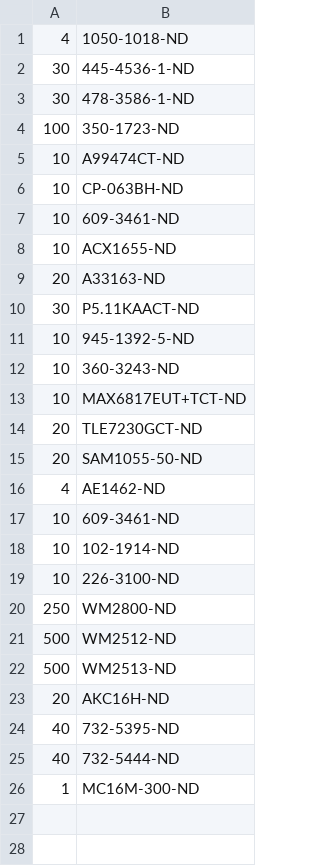
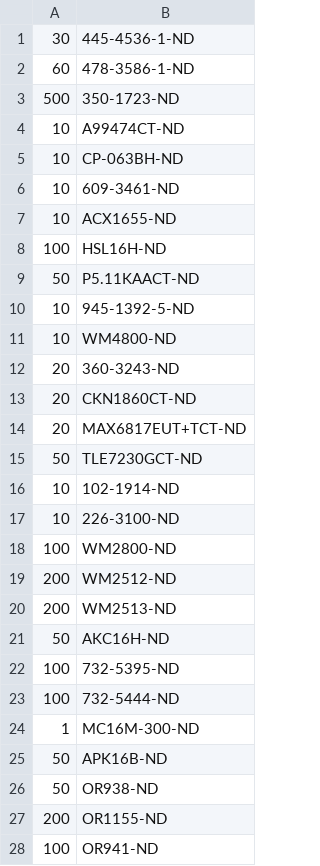
Before and after one commit to JaneliaSciComp/power_switch_controller, a CSV file: pcb/bom/digikey_order.csv, drawn as a sheet; only a part is shown; the diff covers the shown part only.

```diff
--- a/pcb/bom/digikey_order.csv
+++ b/pcb/bom/digikey_order.csv
@@ -1,5 +1,4 @@
-4,1050-1018-ND
 30,445-4536-1-ND
-30,478-3586-1-ND
-100,350-1723-ND
+60,478-3586-1-ND
+500,350-1723-ND
 10,A99474CT-ND
@@ -8,19 +7,22 @@
 10,ACX1655-ND
-20,A33163-ND
-30,P5.11KAACT-ND
+100,HSL16H-ND
+50,P5.11KAACT-ND
 10,945-1392-5-ND
-10,360-3243-ND
-10,MAX6817EUT+TCT-ND
-20,TLE7230GCT-ND
-20,SAM1055-50-ND
-4,AE1462-ND
-10,609-3461-ND
+10,WM4800-ND
+20,360-3243-ND
+20,CKN1860CT-ND
+20,MAX6817EUT+TCT-ND
+50,TLE7230GCT-ND
 10,102-1914-ND
 10,226-3100-ND
-250,WM2800-ND
-500,WM2512-ND
-500,WM2513-ND
-20,AKC16H-ND
-40,732-5395-ND
-40,732-5444-ND
+100,WM2800-ND
+200,WM2512-ND
+200,WM2513-ND
+50,AKC16H-ND
+100,732-5395-ND
+100,732-5444-ND
 1,MC16M-300-ND
+50,APK16B-ND
+50,OR938-ND
+200,OR1155-ND
+100,OR941-ND
```
Also changed, not shown: 8 added rows elsewhere in this file, pcb/bom/bom_pcb.csv, pcb/bom/bom_pcb_add.csv, 21 other files.
